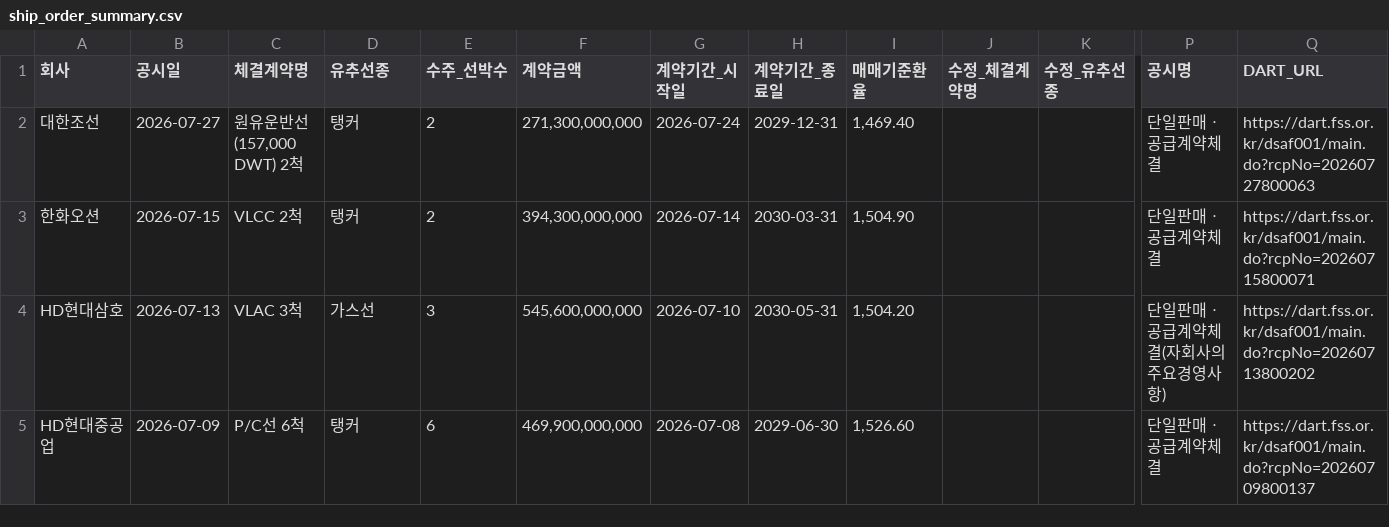
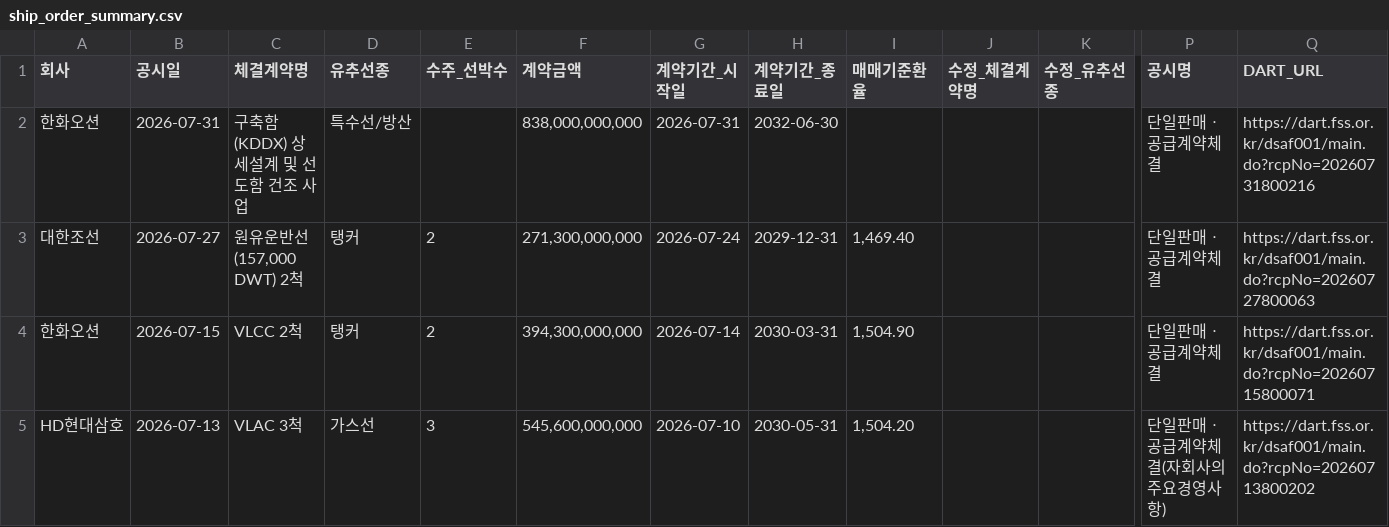
Before and after one commit to khiro37/ship-order, a CSV file: ship_order_summary.csv, drawn as a sheet; only a part is shown, gaps mark what is left out; the shorter side is filled out with more unchanged rows; rows hold the shown columns only; the diff names each change by its address in the sheet, - before the commit and + after, or states it on an @@ line.

```diff
--- a/ship_order_summary.csv
+++ b/ship_order_summary.csv
+row 2: 한화오션 | 2026-07-31 | 구축함(KDDX) 상세설계 및 선도함 건조 사업 | 특수선/방산 |  | 838,000,000,000 | 2026-07-31 | 2032-06-30 |  |  |  | 단일판매ㆍ공급계약체결 | https://dart.fss.or.kr/dsaf001/main.do?rcpNo=20260731800216
```
